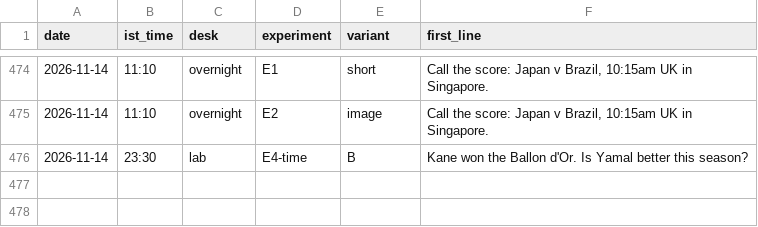
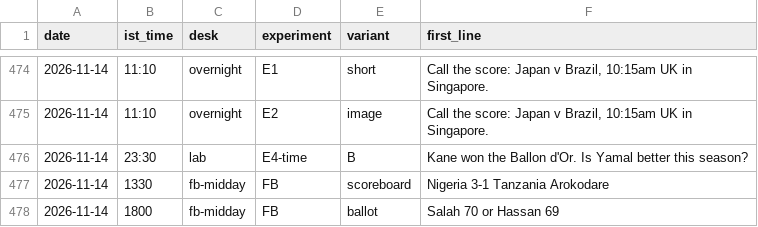
Before and after one commit to pvtaddyy/actxion-assets, a CSV file: posts/experiments.csv, drawn as a sheet; only a part is shown, gaps mark what is left out; the diff names each change by its address in the sheet, - before the commit and + after, or states it on an @@ line.

```diff
--- a/posts/experiments.csv
+++ b/posts/experiments.csv
+row 477: 2026-11-14 | 1330 | fb-midday | FB | scoreboard | Nigeria 3-1 Tanzania Arokodare
+row 478: 2026-11-14 | 1800 | fb-midday | FB | ballot | Salah 70 or Hassan 69
```
Also changed, not shown: 8 other files.
